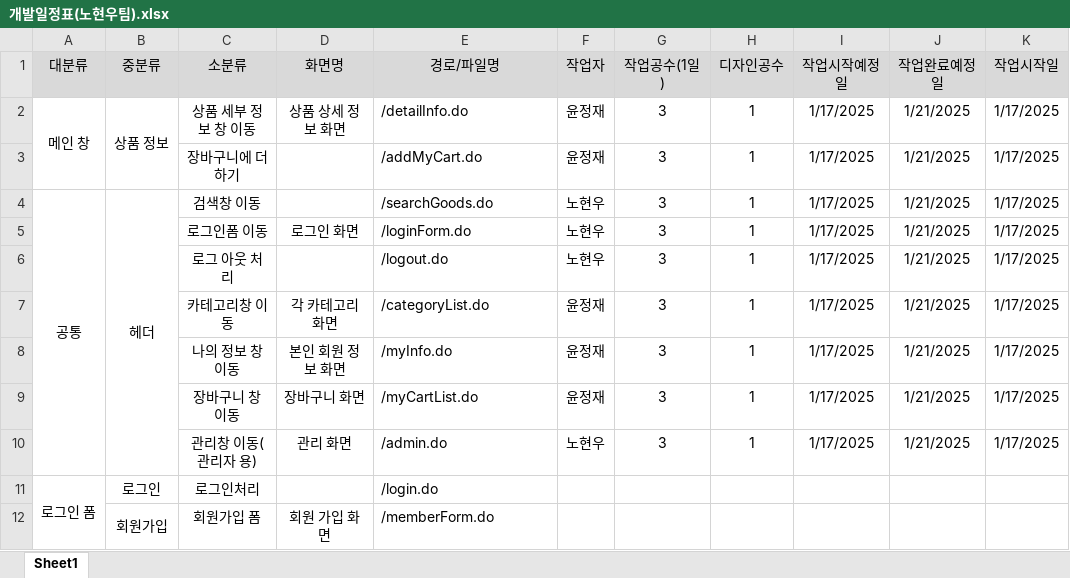
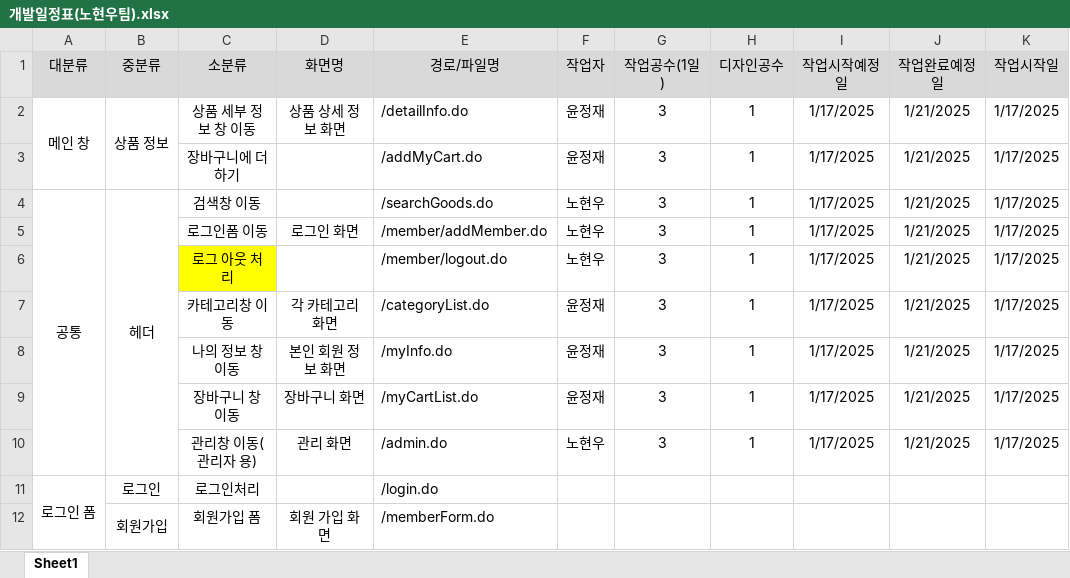
Before and after one commit to Joshua-Noh/ShoppingMall, an Excel workbook: 노현우팀 프로젝트 파일/개발일정표(노현우팀).xlsx, sheet Sheet1, drawn as a sheet; only a part is shown; values as stored, in another font and other column widths than the file's, no borders; the diff names each change by its address in the sheet, - before the commit and + after, or states it on an @@ line.

```diff
--- a/노현우팀 프로젝트 파일/개발일정표(노현우팀).xlsx (sheet Sheet1)
+++ b/노현우팀 프로젝트 파일/개발일정표(노현우팀).xlsx (sheet Sheet1)
-E5 (경로/파일명): /loginForm.do
+E5 (경로/파일명): /member/addMember.do
-C6 fill: none
+C6 fill: #FFFF00
-E6 (경로/파일명): /logout.do
+E6 (경로/파일명): /member/logout.do
```
Also changed, not shown: 33 other files.
